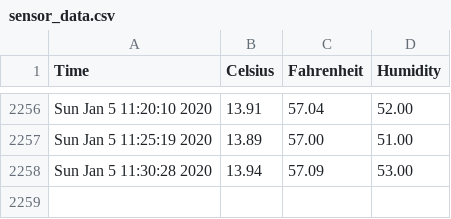
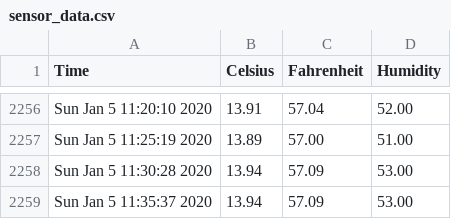
Before and after one commit to hedgespin/sensor_data, a CSV file: sensor_data.csv, drawn as a sheet; only a part is shown, gaps mark what is left out; the diff names each change by its address in the sheet, - before the commit and + after, or states it on an @@ line.

```diff
--- a/sensor_data.csv
+++ b/sensor_data.csv
+row 2259: Sun Jan 5 11:35:37 2020 | 13.94 | 57.09 | 53.00
```
Also changed, not shown: 1 other file.
